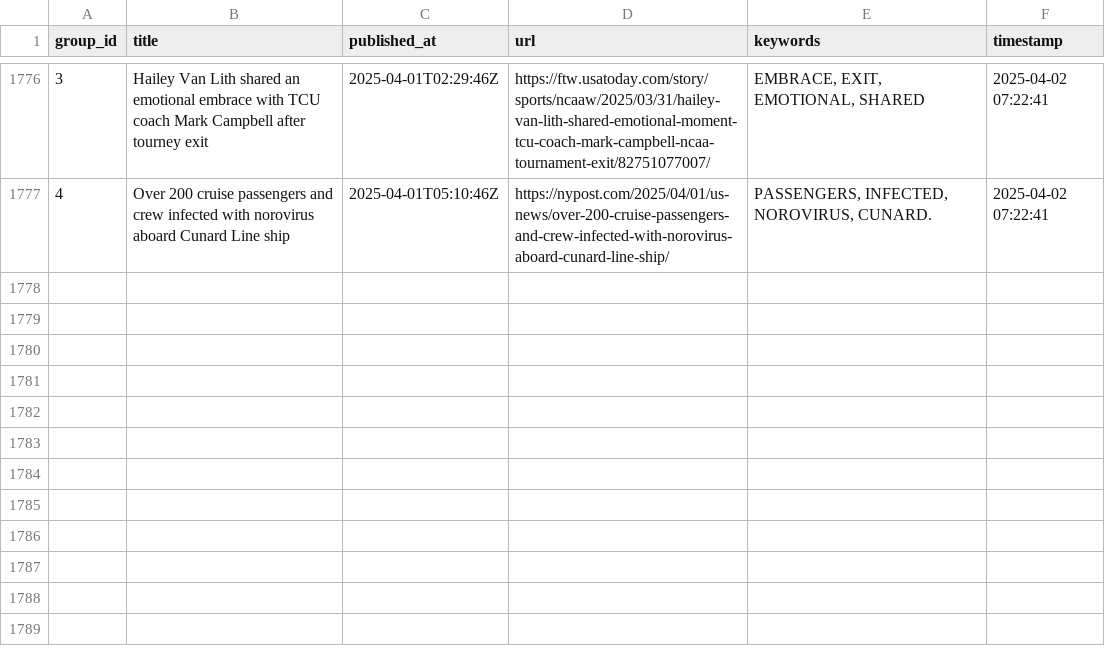
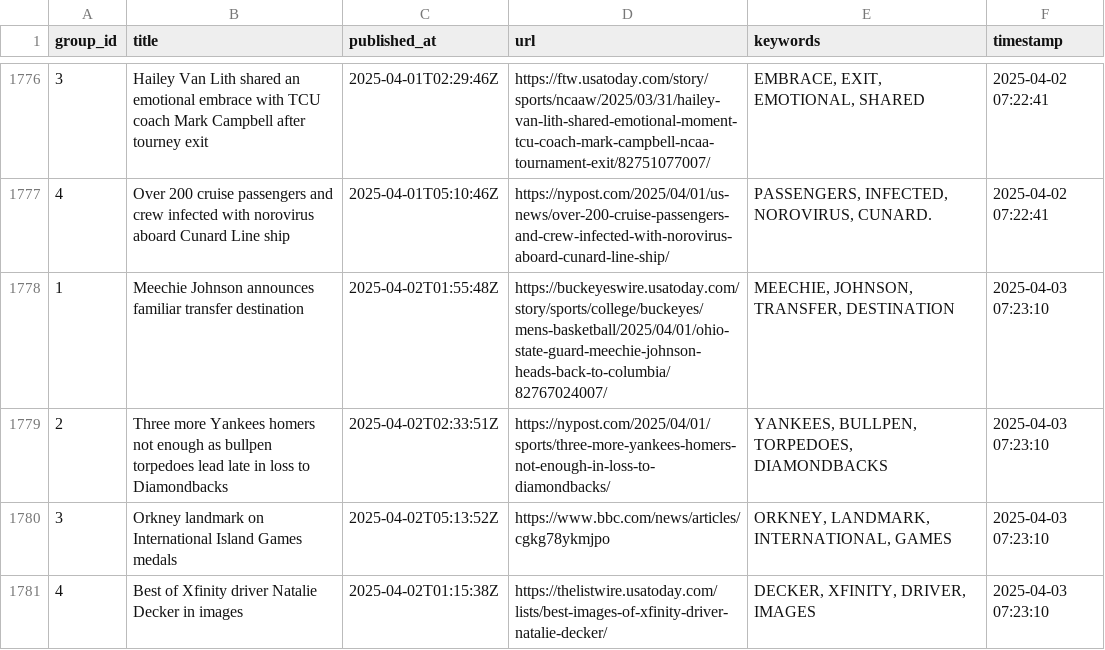
Before and after one commit to lileungws/whatsnews01, a CSV file: history/history.csv, drawn as a sheet; only a part is shown, gaps mark what is left out; the diff names each change by its address in the sheet, - before the commit and + after, or states it on an @@ line.

Commit message:
Update keywords main.csv

```diff
--- a/history/history.csv
+++ b/history/history.csv
+row 1778: 1 | Meechie Johnson announces familiar transfer destination | 2025-04-02T01:55:48Z | https://buckeyeswire.usatoday.com/story/sports/college/buckeyes/mens-basketball/2025/04/01/ohio-state-guard-meechie-johnson-heads-back-to-columbia/82767024007/ | MEECHIE, JOHNSON, TRANSFER, DESTINATION | 2025-04-03 07:23:10
+row 1779: 2 | Three more Yankees homers not enough as bullpen torpedoes lead late in loss to Diamondbacks | 2025-04-02T02:33:51Z | https://nypost.com/2025/04/01/sports/three-more-yankees-homers-not-enough-in-loss-to-diamondbacks/ | YANKEES, BULLPEN, TORPEDOES, DIAMONDBACKS | 2025-04-03 07:23:10
+row 1780: 3 | Orkney landmark on International Island Games medals | 2025-04-02T05:13:52Z | https://www.bbc.com/news/articles/cgkg78ykmjpo | ORKNEY, LANDMARK, INTERNATIONAL, GAMES | 2025-04-03 07:23:10
+row 1781: 4 | Best of Xfinity driver Natalie Decker in images | 2025-04-02T01:15:38Z | https://thelistwire.usatoday.com/lists/best-images-of-xfinity-driver-natalie-decker/ | DECKER, XFINITY, DRIVER, IMAGES | 2025-04-03 07:23:10
```
Also changed, not shown: web/data/main.csv.
